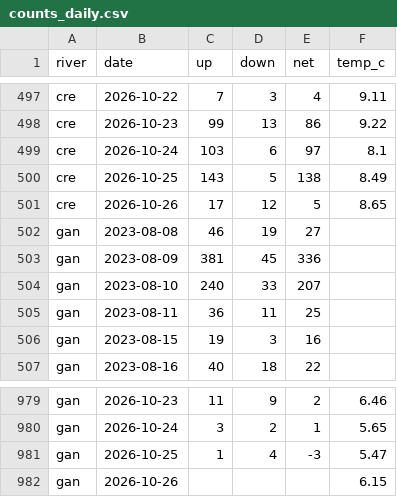
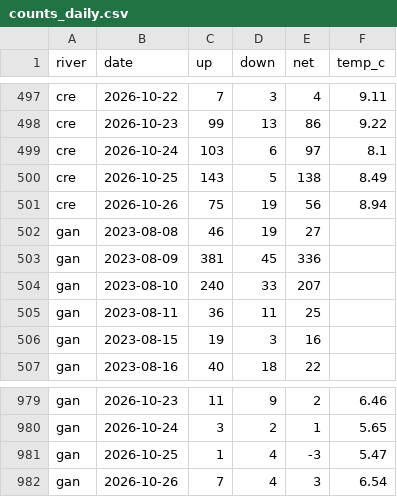
Before and after one commit to tomgrizz/guess-the-run, a CSV file: data/counts_daily.csv, drawn as a sheet; only a part is shown, gaps mark what is left out.

```diff
--- a/data/counts_daily.csv
+++ b/data/counts_daily.csv
@@ -500,3 +500,3 @@ cre,2026-10-24,103,6,97,8.1
 cre,2026-10-25,143,5,138,8.49
-cre,2026-10-26,17,12,5,8.65
+cre,2026-10-26,75,19,56,8.94
 gan,2023-08-08,46,19,27,
@@ -981,2 +981,2 @@ gan,2026-10-24,3,2,1,5.65
 gan,2026-10-25,1,4,-3,5.47
-gan,2026-10-26,,,,6.15
+gan,2026-10-26,7,4,3,6.54
```
Also changed, not shown: 1 other file.
